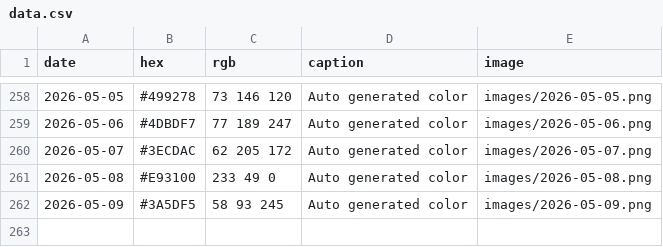
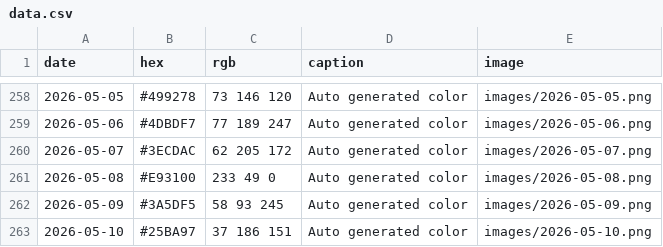
Before and after one commit to Fujishooock/dailycolor-site, a CSV file: data.csv, drawn as a sheet; only a part is shown, gaps mark what is left out.

```diff
--- a/data.csv
+++ b/data.csv
@@ -262 +262,2 @@ date,hex,rgb,caption,image
 2026-05-09,#3A5DF5,58 93 245,Auto generated color,images/2026-05-09.png
+2026-05-10,#25BA97,37 186 151,Auto generated color,images/2026-05-10.png
```
Also changed, not shown: 3 other files.
